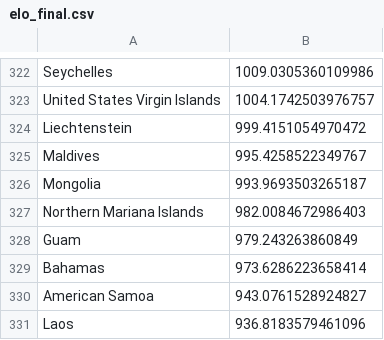
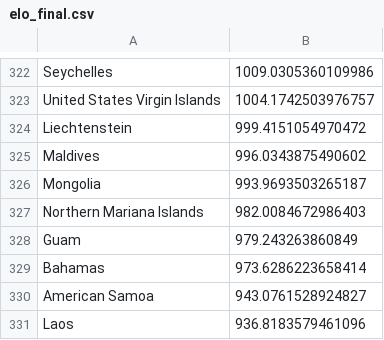
Before and after one commit to choigod1023/wc2026-predictor, a CSV file: data/elo_final.csv, drawn as a sheet; only a part is shown, gaps mark what is left out; the diff covers the shown part only.

```diff
--- a/data/elo_final.csv
+++ b/data/elo_final.csv
@@ -324,3 +324,3 @@ United States Virgin Islands,1004.1742503976757
 Liechtenstein,999.4151054970472
-Maldives,995.4258522349767
+Maldives,996.0343875490602
 Mongolia,993.9693503265187
```
Also changed, not shown: 8 added rows, 8 removed rows and 2 edited cells elsewhere in this file, data/championship_probs.csv, 8 other files.
